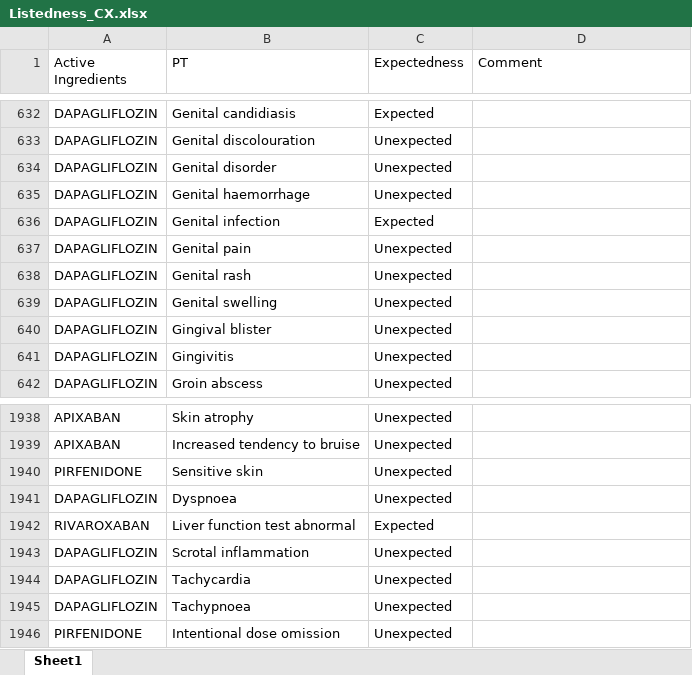
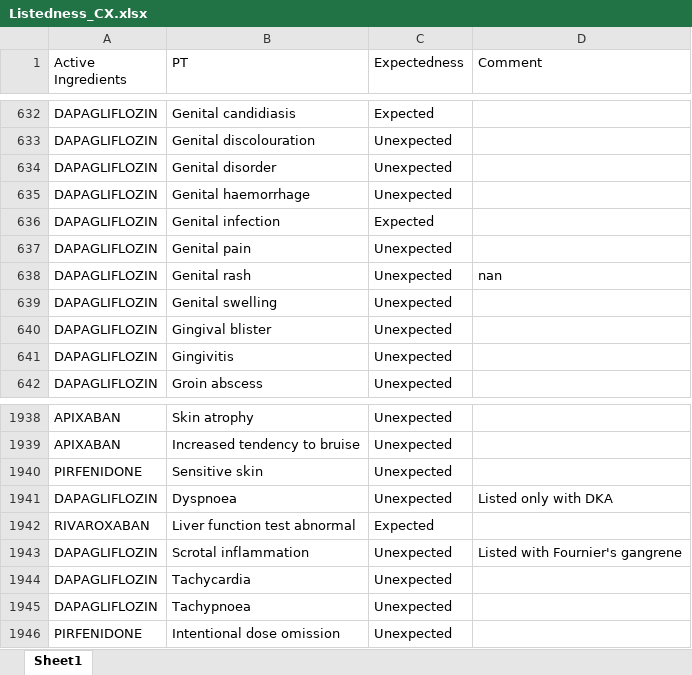
Before and after one commit to JPadhy0680/PV-Automation-Hub-Test, an Excel workbook: data/Listedness_CX.xlsx, sheet Sheet1, drawn as a sheet; only a part is shown, gaps mark what is left out; values as stored, in another font and other column widths than the file's, no borders; the diff names each change by its address in the sheet, - before the commit and + after, or states it on an @@ line.

Commit message:
Batch update listedness: 0 added, 4 updated

```diff
--- a/data/Listedness_CX.xlsx (sheet Sheet1)
+++ b/data/Listedness_CX.xlsx (sheet Sheet1)
-D638 (Comment): (empty)
+D638 (Comment): nan
-D1941 (Comment): (empty)
+D1941 (Comment): Listed only with DKA
-D1943 (Comment): (empty)
+D1943 (Comment): Listed with Fournier's gangrene
```
